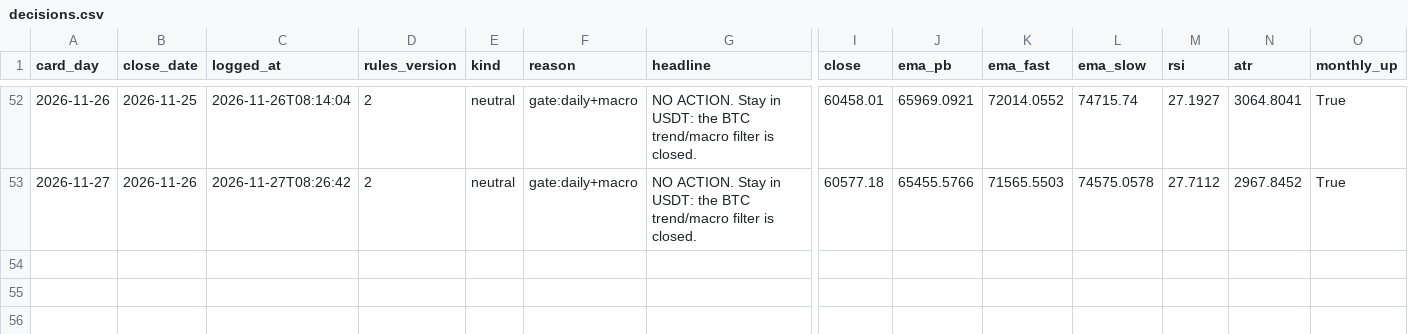
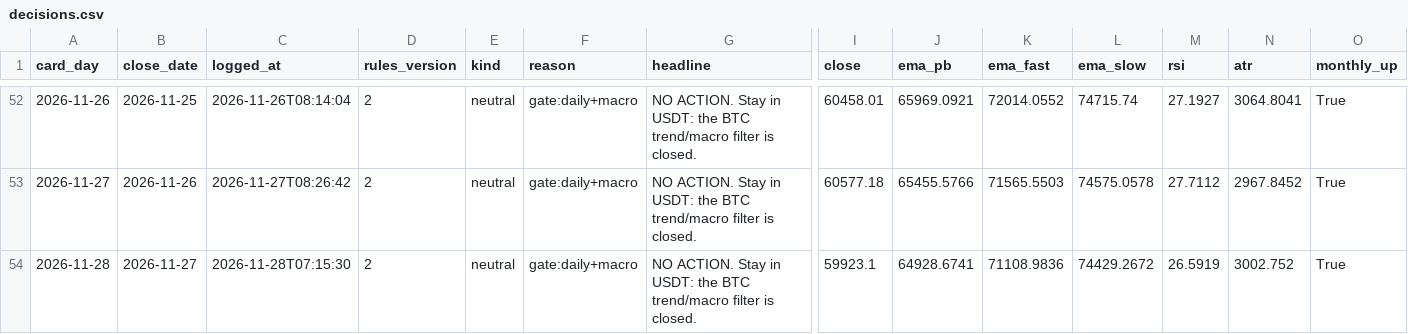
Before and after one commit to raiyan22/spot-trd, a CSV file: journal/decisions.csv, drawn as a sheet; only a part is shown, gaps mark what is left out; rows hold the shown columns only; the diff names each change by its address in the sheet, - before the commit and + after, or states it on an @@ line.

Commit message:
journal update 2026-11-28 07:15 UTC

```diff
--- a/journal/decisions.csv
+++ b/journal/decisions.csv
+row 54: 2026-11-28 | 2026-11-27 | 2026-11-28T07:15:30 | 2 | neutral | gate:daily+macro | NO ACTION. Stay in USDT: the BTC trend/macro filter is closed. | 59923.1 | 64928.6741 | 71108.9836 | 74429.2672 | 26.5919 | 3002.752 | True
```
